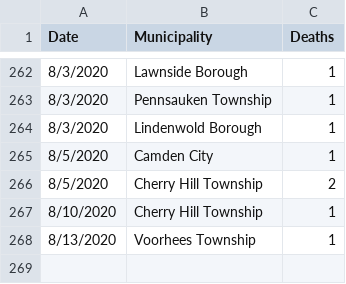
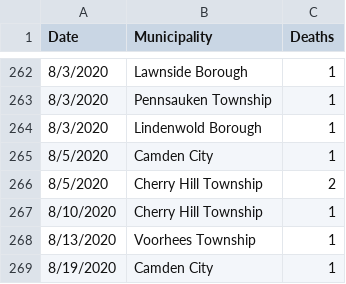
Before and after one commit to eloracm/camden-county-covid, a CSV file: new_deaths.csv, drawn as a sheet; only a part is shown, gaps mark what is left out; the diff names each change by its address in the sheet, - before the commit and + after, or states it on an @@ line.

```diff
--- a/new_deaths.csv
+++ b/new_deaths.csv
+row 269: 8/19/2020 | Camden City | 1
```
Also changed, not shown: new_cases.csv, total_confirmed.csv, 1 other file.
